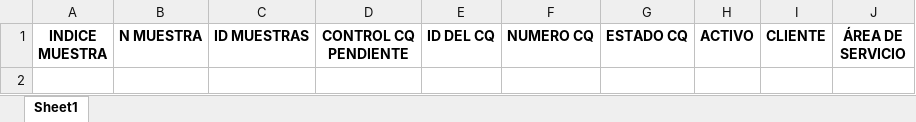
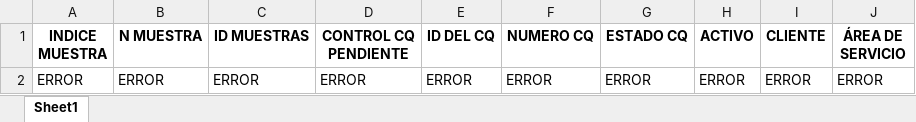
Before and after one commit to esteban-h5/hidro-automati, an Excel workbook: Registros Pendientes/RegistroSalida.xlsx, sheet Sheet1, drawn as a sheet; values as stored, in another font and other column widths than the file's, no borders; the diff names each change by its address in the sheet, - before the commit and + after, or states it on an @@ line.

```diff
--- a/Registros Pendientes/RegistroSalida.xlsx (sheet Sheet1)
+++ b/Registros Pendientes/RegistroSalida.xlsx (sheet Sheet1)
+row 2: ERROR | ERROR | ERROR | ERROR | ERROR | ERROR | ERROR | ERROR | ERROR | ERROR
```
Also changed, not shown: Cambiar Lotes/ListaMuestras.xlsx, Registros Pendientes/RegistroAuxiliar.xlsx, 21 other files.
